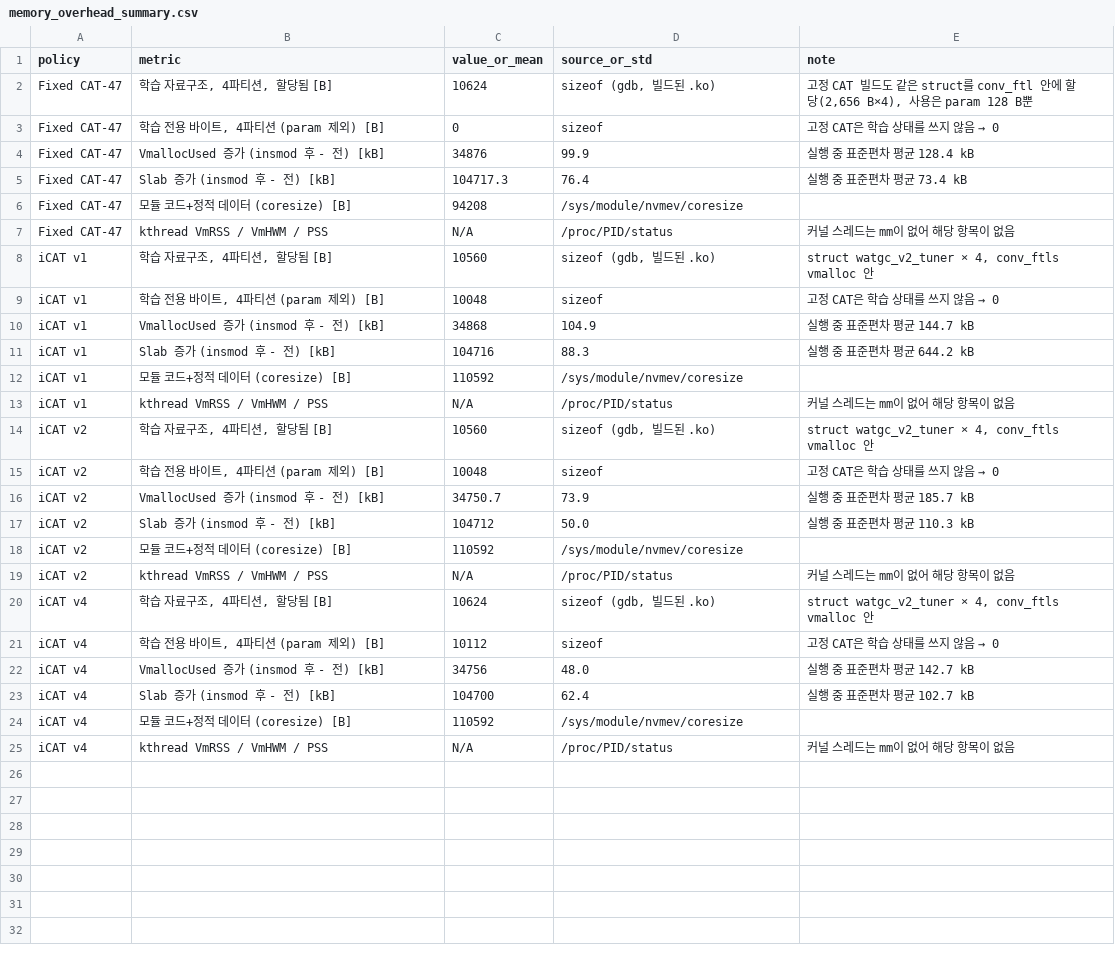
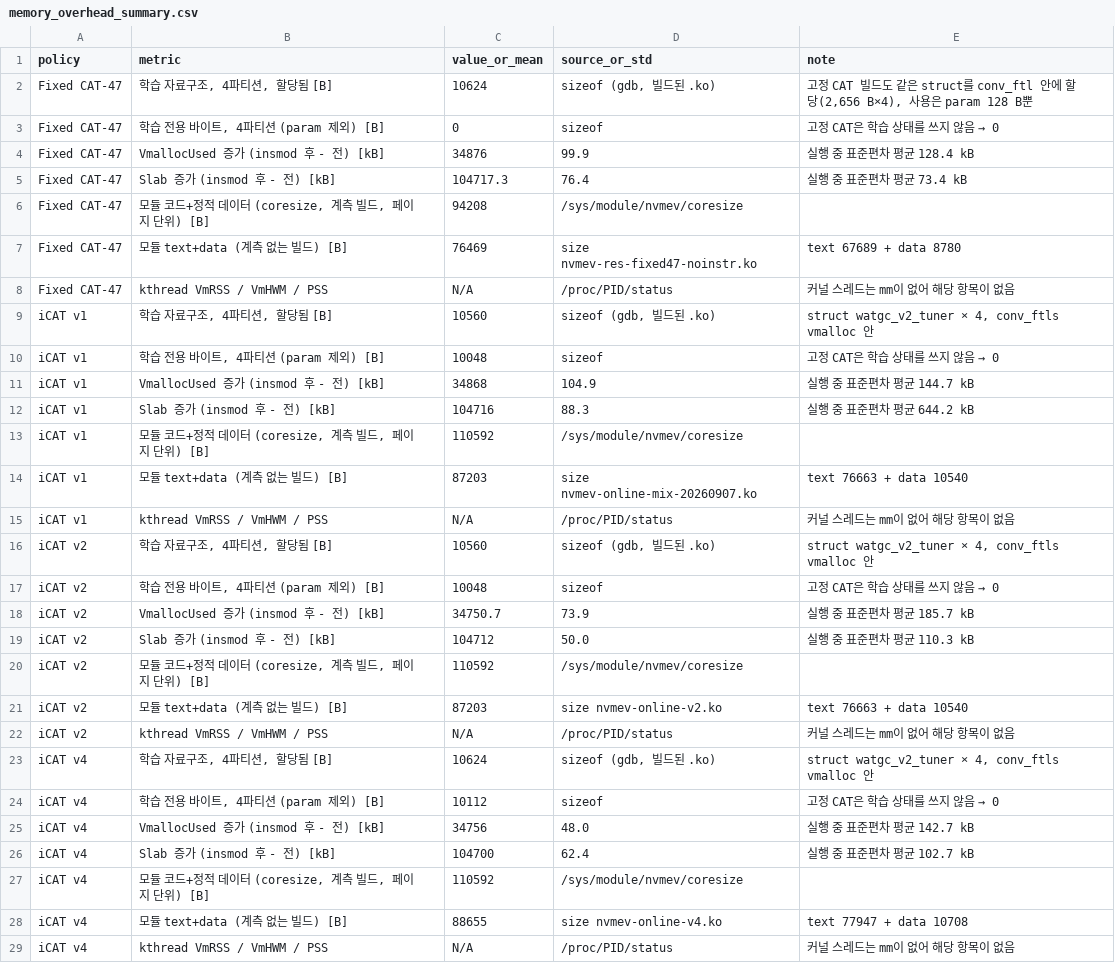
Before and after one commit to oyeong011/iCAT-experiments, a CSV file: result/resource-v124-20261114/report/memory_overhead_summary.csv, drawn as a sheet.

```diff
--- a/result/resource-v124-20261114/report/memory_overhead_summary.csv
+++ b/result/resource-v124-20261114/report/memory_overhead_summary.csv
@@ -5,3 +5,4 @@ Fixed CAT-47,VmallocUsed 증가 (insmod 후 - 전) [kB],34876,99.9,실행 중
 Fixed CAT-47,Slab 증가 (insmod 후 - 전) [kB],104717.3,76.4,실행 중 표준편차 평균 73.4 kB
-Fixed CAT-47,모듈 코드+정적 데이터 (coresize) [B],94208,/sys/module/nvmev/coresize,
+Fixed CAT-47,"모듈 코드+정적 데이터 (coresize, 계측 빌드, 페이지 단위) [B]",94208,/sys/module/nvmev/coresize,
+Fixed CAT-47,모듈 text+data (계측 없는 빌드) [B],76469,size nvmev-res-fixed47-noinstr.ko,text 67689 + data 8780
 Fixed CAT-47,kthread VmRSS / VmHWM / PSS,N/A,/proc/PID/status,커널 스레드는 mm이 없어 해당 항목이 없음
@@ -11,3 +12,4 @@ iCAT v1,VmallocUsed 증가 (insmod 후 - 전) [kB],34868,104.9,실행 중 표준
 iCAT v1,Slab 증가 (insmod 후 - 전) [kB],104716,88.3,실행 중 표준편차 평균 644.2 kB
-iCAT v1,모듈 코드+정적 데이터 (coresize) [B],110592,/sys/module/nvmev/coresize,
+iCAT v1,"모듈 코드+정적 데이터 (coresize, 계측 빌드, 페이지 단위) [B]",110592,/sys/module/nvmev/coresize,
+iCAT v1,모듈 text+data (계측 없는 빌드) [B],87203,size nvmev-online-mix-20260907.ko,text 76663 + data 10540
 iCAT v1,kthread VmRSS / VmHWM / PSS,N/A,/proc/PID/status,커널 스레드는 mm이 없어 해당 항목이 없음
@@ -17,3 +19,4 @@ iCAT v2,VmallocUsed 증가 (insmod 후 - 전) [kB],34750.7,73.9,실행 중 표
 iCAT v2,Slab 증가 (insmod 후 - 전) [kB],104712,50.0,실행 중 표준편차 평균 110.3 kB
-iCAT v2,모듈 코드+정적 데이터 (coresize) [B],110592,/sys/module/nvmev/coresize,
+iCAT v2,"모듈 코드+정적 데이터 (coresize, 계측 빌드, 페이지 단위) [B]",110592,/sys/module/nvmev/coresize,
+iCAT v2,모듈 text+data (계측 없는 빌드) [B],87203,size nvmev-online-v2.ko,text 76663 + data 10540
 iCAT v2,kthread VmRSS / VmHWM / PSS,N/A,/proc/PID/status,커널 스레드는 mm이 없어 해당 항목이 없음
@@ -23,3 +26,4 @@ iCAT v4,VmallocUsed 증가 (insmod 후 - 전) [kB],34756,48.0,실행 중 표준
 iCAT v4,Slab 증가 (insmod 후 - 전) [kB],104700,62.4,실행 중 표준편차 평균 102.7 kB
-iCAT v4,모듈 코드+정적 데이터 (coresize) [B],110592,/sys/module/nvmev/coresize,
+iCAT v4,"모듈 코드+정적 데이터 (coresize, 계측 빌드, 페이지 단위) [B]",110592,/sys/module/nvmev/coresize,
+iCAT v4,모듈 text+data (계측 없는 빌드) [B],88655,size nvmev-online-v4.ko,text 77947 + data 10708
 iCAT v4,kthread VmRSS / VmHWM / PSS,N/A,/proc/PID/status,커널 스레드는 mm이 없어 해당 항목이 없음
```
Also changed, not shown: result/resource-v124-20261114/report/cpu_measurements.csv, result/resource-v124-20261114/report/cpu_overhead_summary.csv, 9 other files.
